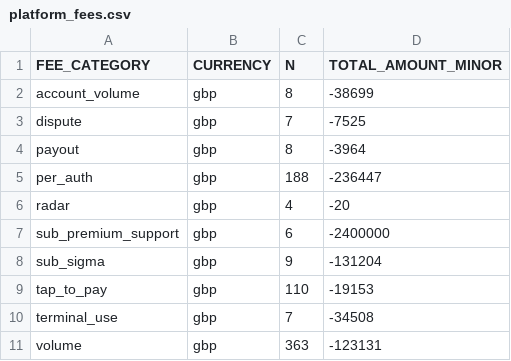
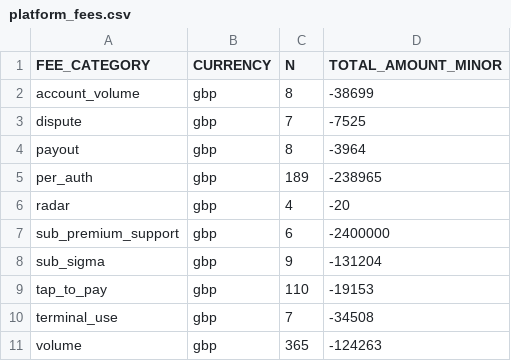
Before and after one commit to felipekrugel-eng/tars-overview, a CSV file: payments-automation/data/platform_fees.csv, drawn as a sheet.

Commit message:
chore(payments): data pull 2026-10-21T11:01:53Z

```diff
--- a/payments-automation/data/platform_fees.csv
+++ b/payments-automation/data/platform_fees.csv
@@ -4,3 +4,3 @@ dispute,gbp,7,-7525
 payout,gbp,8,-3964
-per_auth,gbp,188,-236447
+per_auth,gbp,189,-238965
 radar,gbp,4,-20
@@ -10,2 +10,2 @@ tap_to_pay,gbp,110,-19153
 terminal_use,gbp,7,-34508
-volume,gbp,363,-123131
+volume,gbp,365,-124263
```
Also changed, not shown: 3 other files.
